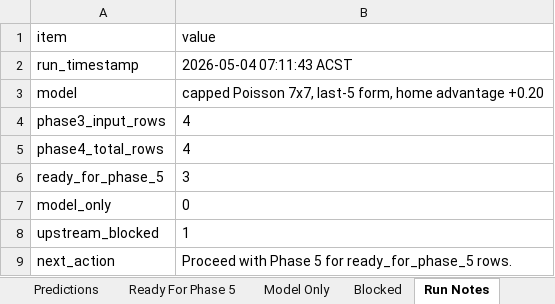
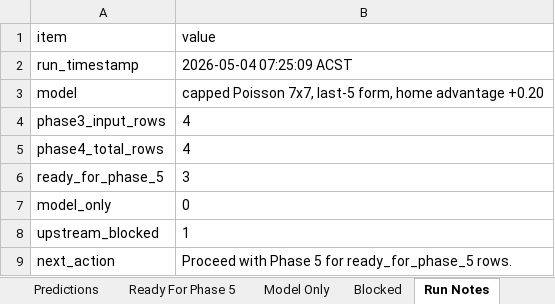
Before and after one commit to Looneyz25/SoccerStats, an Excel workbook: docs/agent-system/outputs/Phase4_Predictions.xlsx, sheet Run Notes, drawn as a sheet; values as stored, in another font and other column widths than the file's, no borders; the diff names each change by its address in the sheet, - before the commit and + after, or states it on an @@ line.

```diff
--- a/docs/agent-system/outputs/Phase4_Predictions.xlsx (sheet Run Notes)
+++ b/docs/agent-system/outputs/Phase4_Predictions.xlsx (sheet Run Notes)
-B2 (value): 2026-05-04 07:11:43 ACST
+B2 (value): 2026-05-04 07:25:09 ACST
```
Also changed, not shown: sheet Predictions, sheet Ready For Phase 5, sheet Blocked, docs/agent-system/outputs/Phase1_Fixture_Slate.xlsx, docs/agent-system/outputs/Phase2_Odds_Slate.xlsx, 18 other files.
